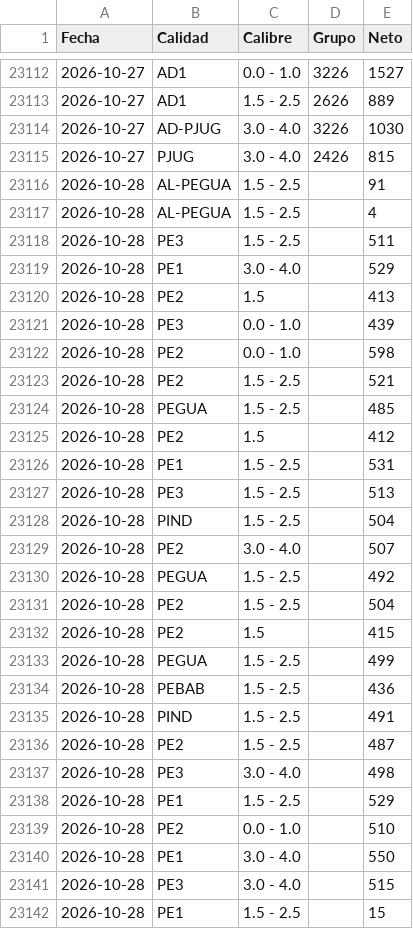
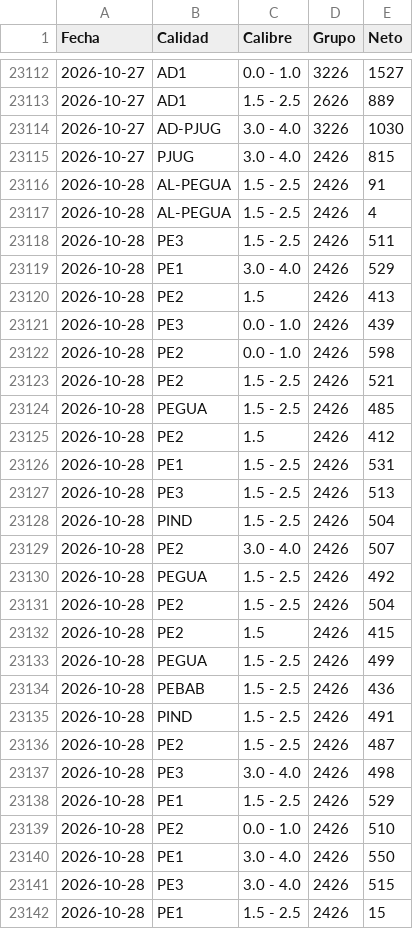
Before and after one commit to logisticaguapa-arch/inventario-fruta, a CSV file: procesado.csv, drawn as a sheet; only a part is shown, gaps mark what is left out; the diff covers the shown part only.

```diff
--- a/procesado.csv
+++ b/procesado.csv
@@ -23115,28 +23115,28 @@ Fecha,Calidad,Calibre,Grupo,Neto
 2026-10-27,PJUG,3.0 - 4.0,2426,815
-2026-10-28,AL-PEGUA,1.5 - 2.5,,91
-2026-10-28,AL-PEGUA,1.5 - 2.5,,4
-2026-10-28,PE3,1.5 - 2.5,,511
-2026-10-28,PE1,3.0 - 4.0,,529
-2026-10-28,PE2,1.5,,413
-2026-10-28,PE3,0.0 - 1.0,,439
-2026-10-28,PE2,0.0 - 1.0,,598
-2026-10-28,PE2,1.5 - 2.5,,521
-2026-10-28,PEGUA,1.5 - 2.5,,485
-2026-10-28,PE2,1.5,,412
-2026-10-28,PE1,1.5 - 2.5,,531
-2026-10-28,PE3,1.5 - 2.5,,513
-2026-10-28,PIND,1.5 - 2.5,,504
-2026-10-28,PE2,3.0 - 4.0,,507
-2026-10-28,PEGUA,1.5 - 2.5,,492
-2026-10-28,PE2,1.5 - 2.5,,504
-2026-10-28,PE2,1.5,,415
-2026-10-28,PEGUA,1.5 - 2.5,,499
-2026-10-28,PEBAB,1.5 - 2.5,,436
-2026-10-28,PIND,1.5 - 2.5,,491
-2026-10-28,PE2,1.5 - 2.5,,487
-2026-10-28,PE3,3.0 - 4.0,,498
-2026-10-28,PE1,1.5 - 2.5,,529
-2026-10-28,PE2,0.0 - 1.0,,510
-2026-10-28,PE1,3.0 - 4.0,,550
-2026-10-28,PE3,3.0 - 4.0,,515
-2026-10-28,PE1,1.5 - 2.5,,15
+2026-10-28,AL-PEGUA,1.5 - 2.5,2426,91
+2026-10-28,AL-PEGUA,1.5 - 2.5,2426,4
+2026-10-28,PE3,1.5 - 2.5,2426,511
+2026-10-28,PE1,3.0 - 4.0,2426,529
+2026-10-28,PE2,1.5,2426,413
+2026-10-28,PE3,0.0 - 1.0,2426,439
+2026-10-28,PE2,0.0 - 1.0,2426,598
+2026-10-28,PE2,1.5 - 2.5,2426,521
+2026-10-28,PEGUA,1.5 - 2.5,2426,485
+2026-10-28,PE2,1.5,2426,412
+2026-10-28,PE1,1.5 - 2.5,2426,531
+2026-10-28,PE3,1.5 - 2.5,2426,513
+2026-10-28,PIND,1.5 - 2.5,2426,504
+2026-10-28,PE2,3.0 - 4.0,2426,507
+2026-10-28,PEGUA,1.5 - 2.5,2426,492
+2026-10-28,PE2,1.5 - 2.5,2426,504
+2026-10-28,PE2,1.5,2426,415
+2026-10-28,PEGUA,1.5 - 2.5,2426,499
+2026-10-28,PEBAB,1.5 - 2.5,2426,436
+2026-10-28,PIND,1.5 - 2.5,2426,491
+2026-10-28,PE2,1.5 - 2.5,2426,487
+2026-10-28,PE3,3.0 - 4.0,2426,498
+2026-10-28,PE1,1.5 - 2.5,2426,529
+2026-10-28,PE2,0.0 - 1.0,2426,510
+2026-10-28,PE1,3.0 - 4.0,2426,550
+2026-10-28,PE3,3.0 - 4.0,2426,515
+2026-10-28,PE1,1.5 - 2.5,2426,15
```
Also changed, not shown: 7 added rows and 11 edited cells elsewhere in this file, descarte.csv, horaingreso.csv, 3 other files.
